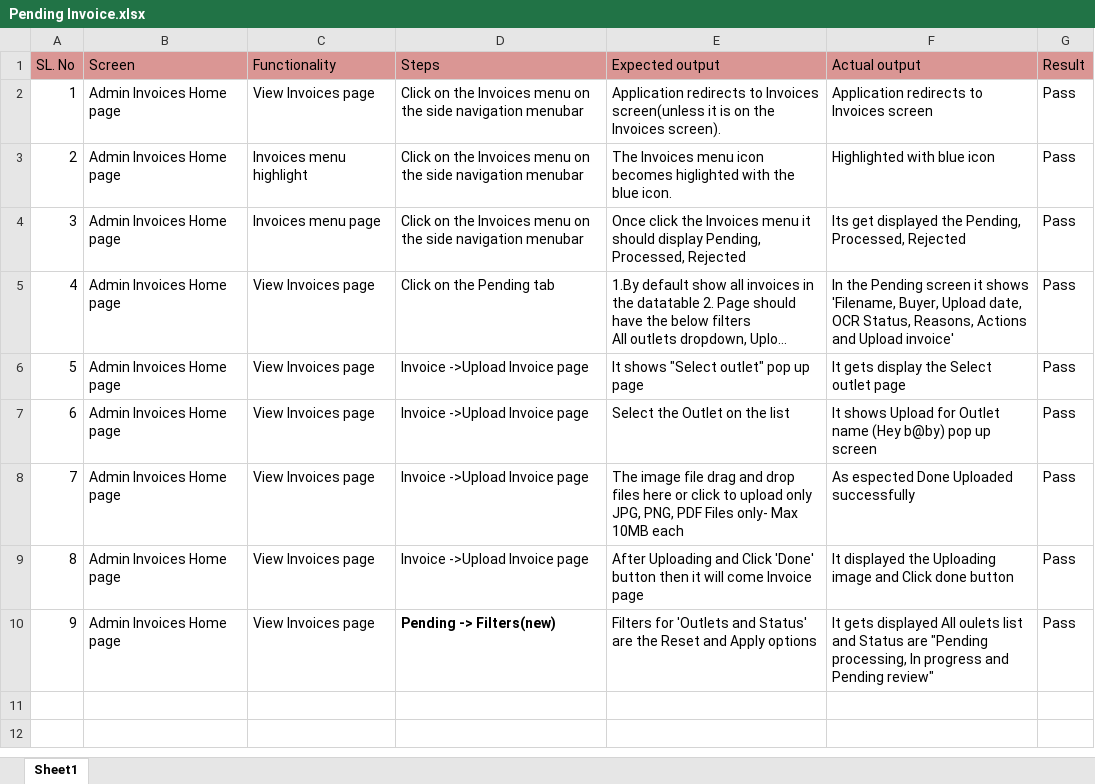
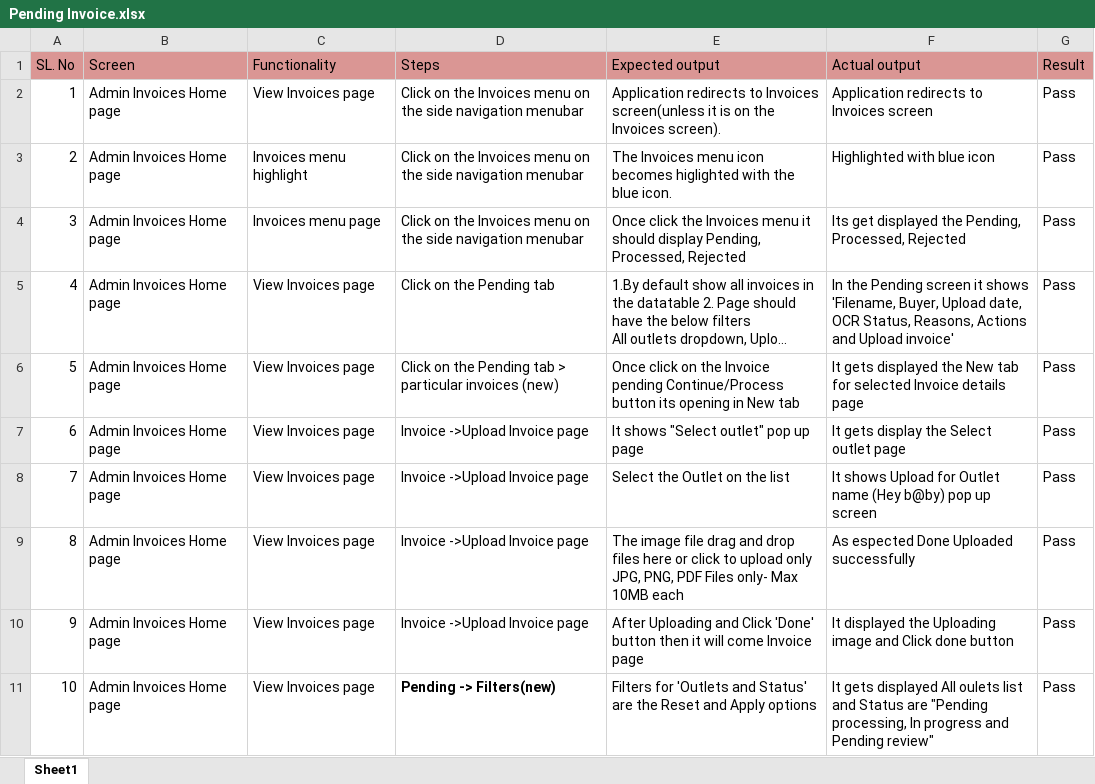
Before and after one commit to shwethazeemart/buyerautomation, an Excel workbook: Admin/Invoices/Manual testcases/Pending Invoice.xlsx, sheet Sheet1, drawn as a sheet; long unchanged cells end in …; values as stored, in another font and other column widths than the file's, no borders; addresses are those after the commit; the diff names each change by its address in the sheet, - before the commit and + after, or states it on an @@ line.

```diff
--- a/Admin/Invoices/Manual testcases/Pending Invoice.xlsx (sheet Sheet1)
+++ b/Admin/Invoices/Manual testcases/Pending Invoice.xlsx (sheet Sheet1)
+row 6: 5 | Admin Invoices Home page | View Invoices page | Click on the Pending tab > particular invoices (new) | Once click on the Invoice pending Continue/Process button its opening in New tab | It gets displayed the New tab for selected Invoice details page | Pass
@@ column A (SL. No) renumbered from row 7 down @@
```
Also changed, not shown: Admin/Invoices/Manual testcases/Processed invoice.xlsx, Admin/Suppliers/Manual testcases/Supplier lising page.xlsx, 3 other files.
